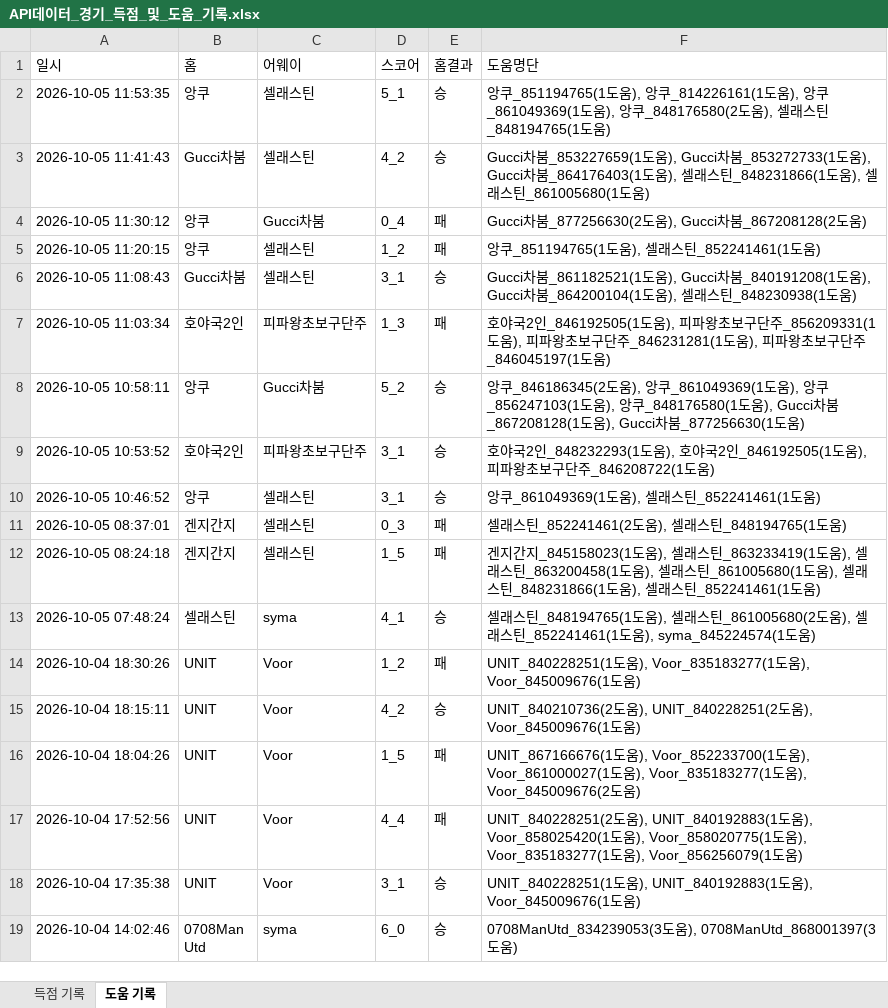
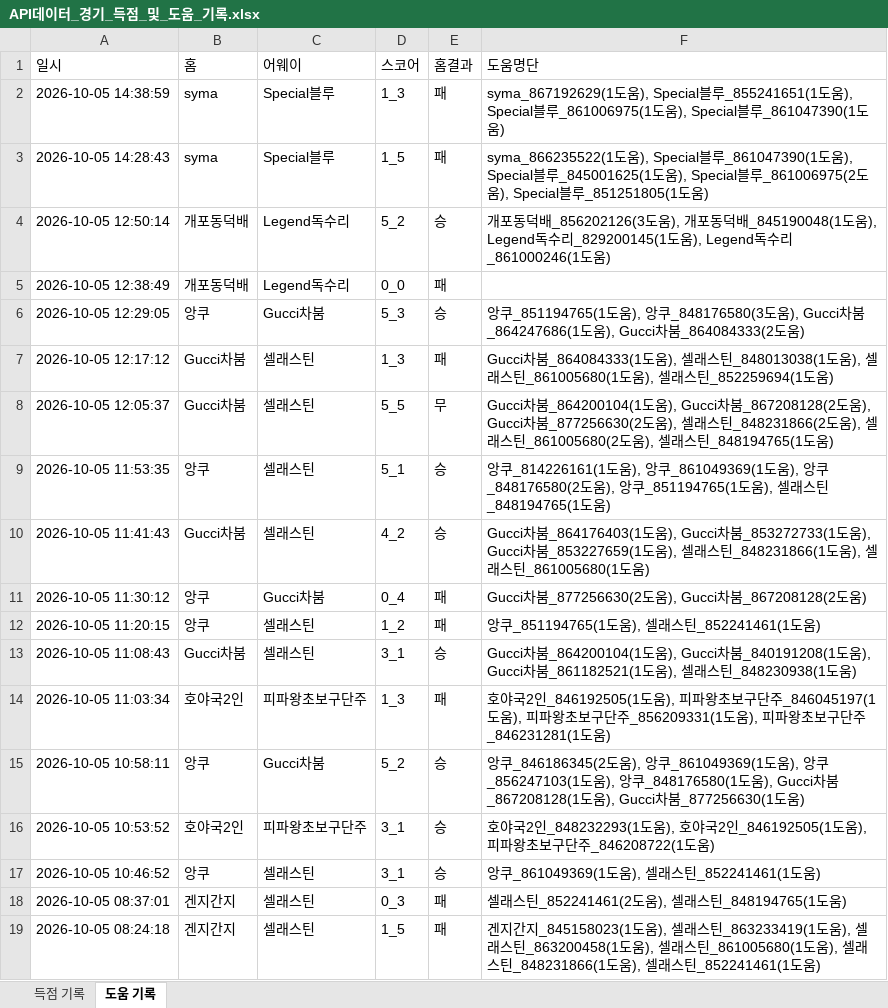
Before and after one commit to xldyxl/all-star-league, an Excel workbook: API데이터_경기_득점_및_도움_기록.xlsx, sheet 도움 기록, drawn as a sheet; only a part is shown; the shorter side is filled out with more unchanged rows; values as stored, in another font and other column widths than the file's, no borders; addresses are those after the commit; the diff names each change by its address in the sheet, - before the commit and + after, or states it on an @@ line.

```diff
--- a/API데이터_경기_득점_및_도움_기록.xlsx (sheet 도움 기록)
+++ b/API데이터_경기_득점_및_도움_기록.xlsx (sheet 도움 기록)
+row 2: 2026-10-05 14:38:59 | syma | Special블루 | 1_3 | 패 | syma_867192629(1도움), Special블루_855241651(1도움), Special블루_861006975(1도움), Special블루_861047390(1도움)
+row 3: 2026-10-05 14:28:43 | syma | Special블루 | 1_5 | 패 | syma_866235522(1도움), Special블루_861047390(1도움), Special블루_845001625(1도움), Special블루_861006975(2도움), Special블루_851251805(1도움)
+row 4: 2026-10-05 12:50:14 | 개포동덕배 | Legend독수리 | 5_2 | 승 | 개포동덕배_856202126(3도움), 개포동덕배_845190048(1도움), Legend독수리_829200145(1도움), Legend독수리_861000246(1도움)
+row 5: 2026-10-05 12:38:49 | 개포동덕배 | Legend독수리 | 0_0 | 패
+row 6: 2026-10-05 12:29:05 | 앙쿠 | Gucci차붐 | 5_3 | 승 | 앙쿠_851194765(1도움), 앙쿠_848176580(3도움), Gucci차붐_864247686(1도움), Gucci차붐_864084333(2도움)
+row 7: 2026-10-05 12:17:12 | Gucci차붐 | 셀래스틴 | 1_3 | 패 | Gucci차붐_864084333(1도움), 셀래스틴_848013038(1도움), 셀래스틴_861005680(1도움), 셀래스틴_852259694(1도움)
+row 8: 2026-10-05 12:05:37 | Gucci차붐 | 셀래스틴 | 5_5 | 무 | Gucci차붐_864200104(1도움), Gucci차붐_867208128(2도움), Gucci차붐_877256630(2도움), 셀래스틴_848231866(2도움), 셀래스틴_861005680(2도움), 셀래스틴_848194765(1도움)
-F9 (도움명단): 앙쿠_851194765(1도움), 앙쿠_814226161(1도움), 앙쿠_861049369(1도움), 앙쿠_848176580(2도움…
+F9 (도움명단): 앙쿠_814226161(1도움), 앙쿠_861049369(1도움), 앙쿠_848176580(2도움), 앙쿠_851194765(1도움…
-F10 (도움명단): …차붐_853227659(1도움), Gucci차붐_853272733(1도움), Gucci차붐_864176403(1도움…
+F10 (도움명단): …차붐_864176403(1도움), Gucci차붐_853272733(1도움), Gucci차붐_853227659(1도움…
-F13 (도움명단): …차붐_861182521(1도움), Gucci차붐_840191208(1도움), Gucci차붐_864200104(1도움…
+F13 (도움명단): …차붐_864200104(1도움), Gucci차붐_840191208(1도움), Gucci차붐_861182521(1도움…
-F14 (도움명단): …보구단주_856209331(1도움), 피파왕초보구단주_846231281(1도움), 피파왕초보구단주_846045197(1도움)
+F14 (도움명단): …보구단주_846045197(1도움), 피파왕초보구단주_856209331(1도움), 피파왕초보구단주_846231281(1도움)
```
Also changed, not shown: sheet 득점 기록, Ranking_Data.xlsx, 8 other files.
